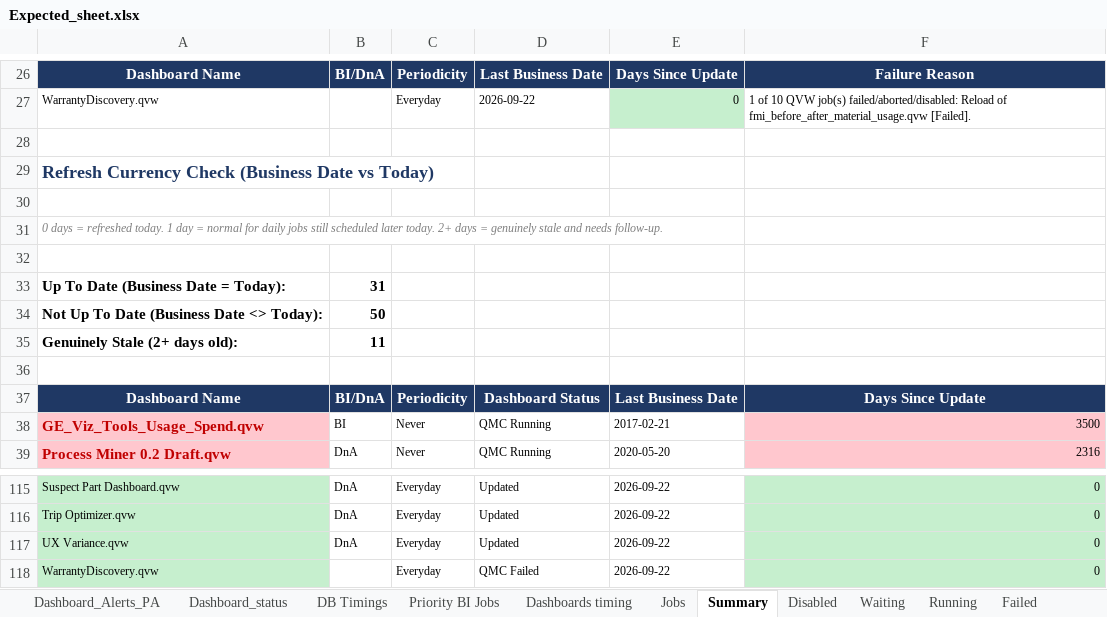
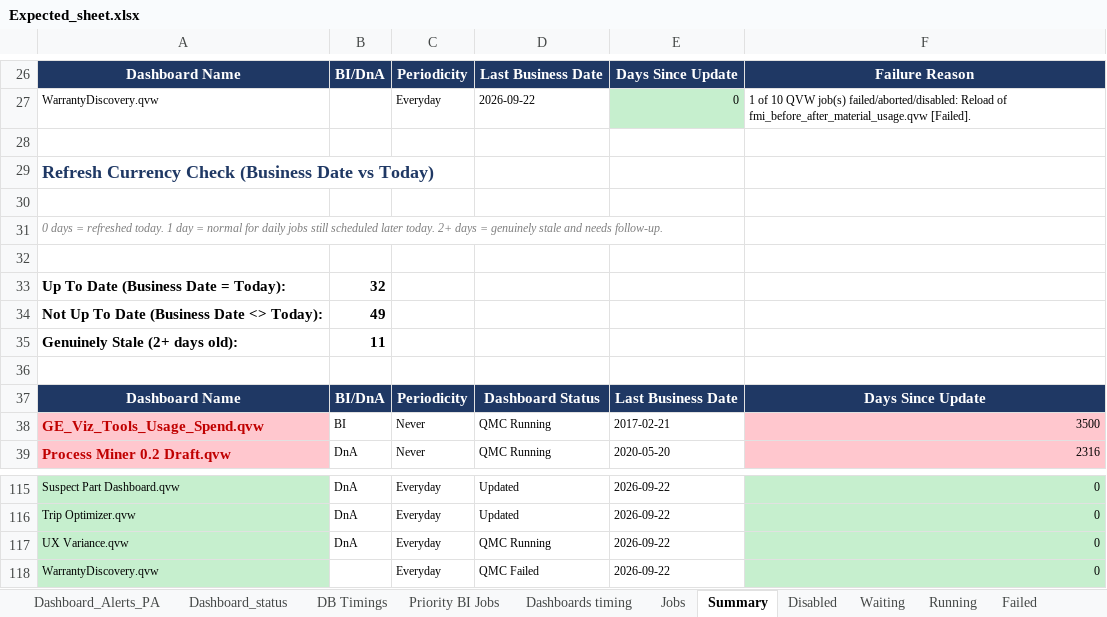
Before and after one commit to Udaychinnala/Qlikvie_Dashboards, an Excel workbook: Expected_sheet.xlsx, sheet Summary, drawn as a sheet; only a part is shown, gaps mark what is left out; values as stored, in another font and other column widths than the file's, no borders; the diff covers the shown part only; the diff names each change by its address in the sheet, - before the commit and + after, or states it on an @@ line.

```diff
--- a/Expected_sheet.xlsx (sheet Summary)
+++ b/Expected_sheet.xlsx (sheet Summary)
-B33: 31
+B33: 32
-B34: 50
+B34: 49
-D117: Updated
+D117: QMC Running
```
Also changed, not shown: 1 added row, 1 removed row and 9 edited cells elsewhere in this sheet, sheet Waiting, sheet Jobs, sheet Failed, sheet Running, sheet Dashboard_status, sheet Dashboard_Alerts_PA, 3 more sheets.
